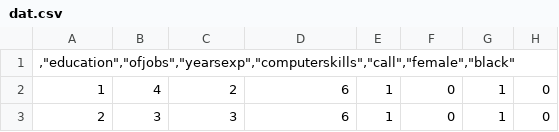
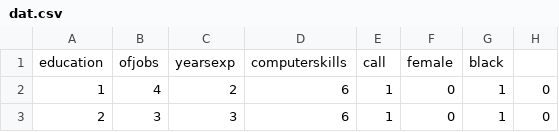
Before and after one commit to simonmig10/Statistik-3.semester, a CSV file: dat.csv, drawn as a sheet; only a part is shown; removed rows and columns are numbered as before the commit, all else as after; the diff names each change by its address in the sheet, - before the commit and + after, or states it on an @@ line.

Commit message:
update csv data

```diff
--- a/dat.csv
+++ b/dat.csv
-row 1: ,"education","ofjobs","yearsexp","computerskills","call","female","black"
+row 1: education | ofjobs | yearsexp | computerskills | call | female | black
```
Also changed, not shown: 1 other file.
